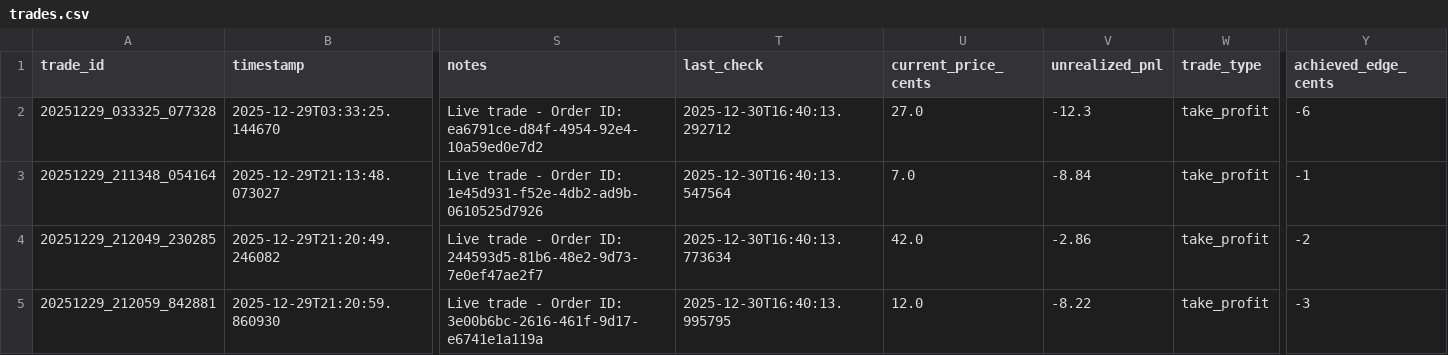
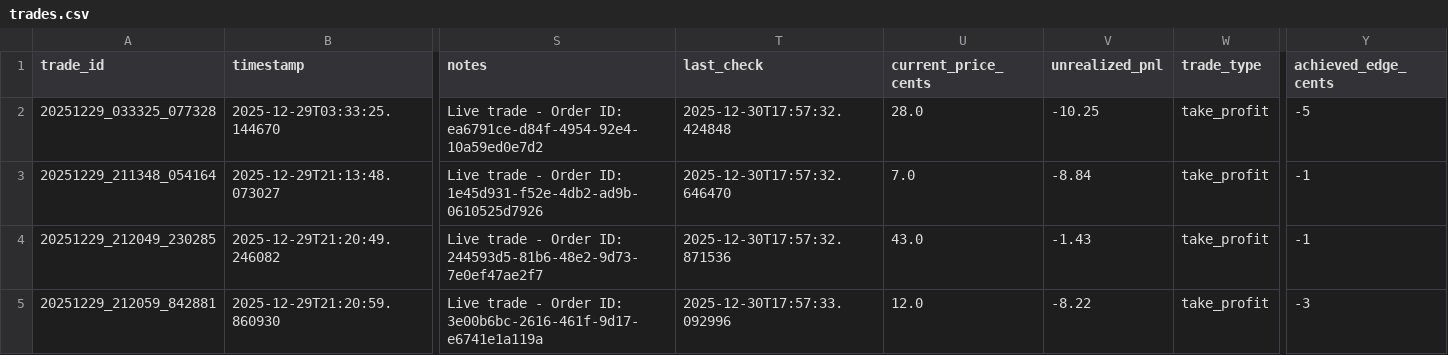
Before and after one commit to ChunTungZhuangLeo/moondev_follow, a CSV file: src/data/kalshiv2_live_1227/trades.csv, drawn as a sheet; only a part is shown, gaps mark what is left out; the diff names each change by its address in the sheet, - before the commit and + after, or states it on an @@ line.

```diff
--- a/src/data/kalshiv2_live_1227/trades.csv
+++ b/src/data/kalshiv2_live_1227/trades.csv
-T2 (last_check): 2025-12-30T16:40:13.292712
+T2 (last_check): 2025-12-30T17:57:32.424848
-U2 (current_price_cents): 27.0
+U2 (current_price_cents): 28.0
-V2 (unrealized_pnl): -12.3
+V2 (unrealized_pnl): -10.25
-Y2 (achieved_edge_cents): -6
+Y2 (achieved_edge_cents): -5
-T3 (last_check): 2025-12-30T16:40:13.547564
+T3 (last_check): 2025-12-30T17:57:32.646470
-T4 (last_check): 2025-12-30T16:40:13.773634
+T4 (last_check): 2025-12-30T17:57:32.871536
-U4 (current_price_cents): 42.0
+U4 (current_price_cents): 43.0
-V4 (unrealized_pnl): -2.86
+V4 (unrealized_pnl): -1.43
-Y4 (achieved_edge_cents): -2
+Y4 (achieved_edge_cents): -1
-T5 (last_check): 2025-12-30T16:40:13.995795
+T5 (last_check): 2025-12-30T17:57:33.092996
```
Also changed, not shown: src/data/kalshiv2_live_1227/markets.csv, src/data/kalshiv2_live_1227/price_history.csv, 1 other file.
